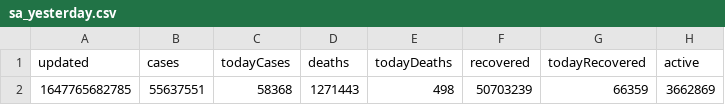
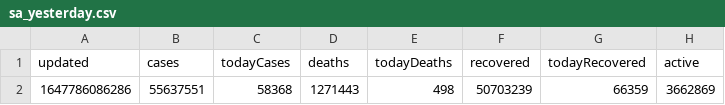
Before and after one commit to luthevy/Data-Visualization_Group08, a CSV file: Lab1/api_data/raw/sa_yesterday.csv, drawn as a sheet; only a part is shown; the diff names each change by its address in the sheet, - before the commit and + after, or states it on an @@ line.

```diff
--- a/Lab1/api_data/raw/sa_yesterday.csv
+++ b/Lab1/api_data/raw/sa_yesterday.csv
-A2 (updated): 1647765682785
+A2 (updated): 1647786086286
```
Also changed, not shown: Lab1/api_data/modified/today_deaths.csv, Lab1/api_data/raw/asia_yesterday.csv, 5 other files.
